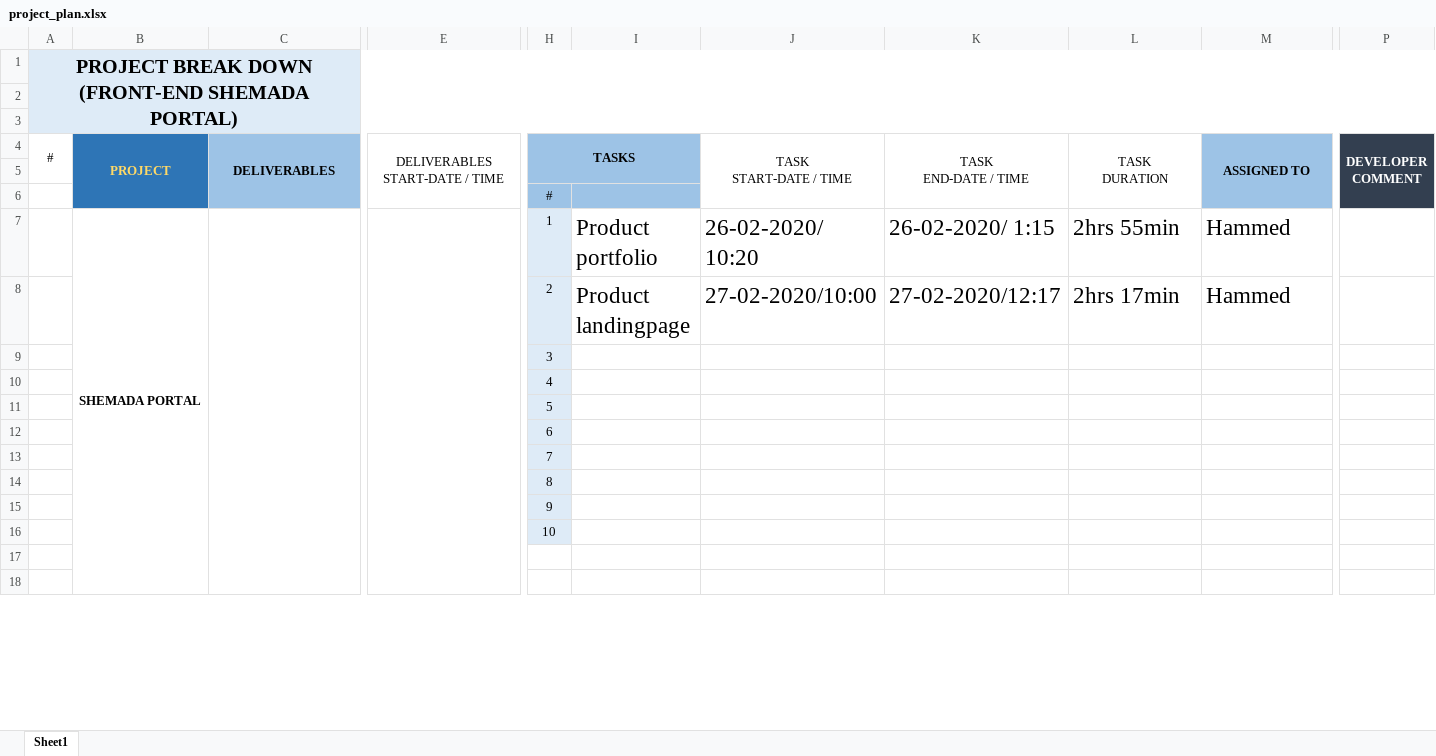
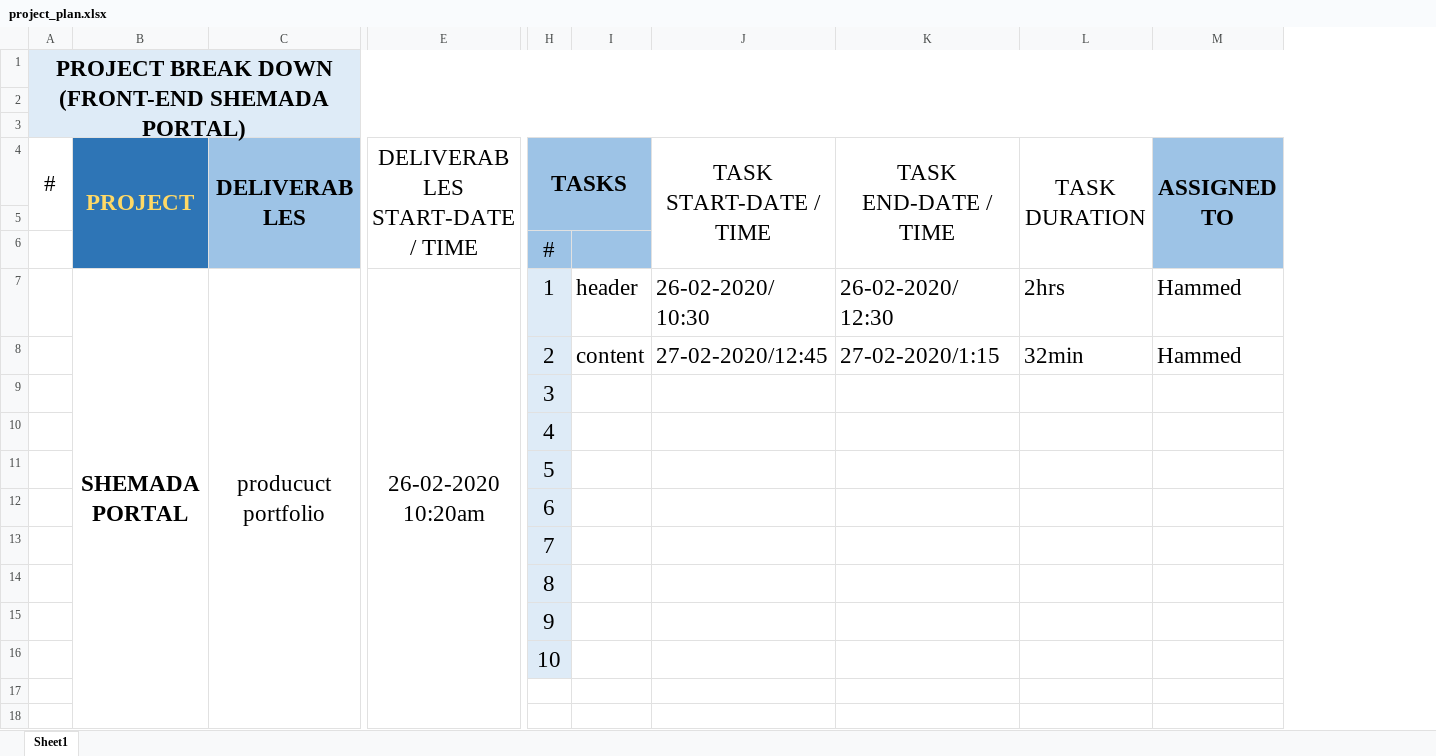
Before and after one commit to fpghubintern/ProjectPlanDocumentation, an Excel workbook: project_plan.xlsx, sheet Sheet1, drawn as a sheet; only a part is shown, gaps mark what is left out; values as stored, in another font and other column widths than the file's, no borders; charts and pictures not drawn; removed rows and columns are numbered as before the commit, all else as after; rows hold the shown columns only; the diff covers the shown part only; the diff names each change by its address in the sheet, - before the commit and + after, or states it on an @@ line.

Commit message:
updated excel

```diff
--- a/project_plan.xlsx (sheet Sheet1)
+++ b/project_plan.xlsx (sheet Sheet1)
-column I, row 8: Product landingpage
+column I, row 8: content
-column P (DEVELOPER COMMENT), empty
@@ A1 text size: larger @@
@@ A4:H4 text size: larger @@
@@ J4:M4 text size: larger @@
@@ H6 text size: larger @@
-row 7:  | SHEMADA PORTAL |  |  | 1 | Product portfolio | 26-02-2020/ 10:20 | 26-02-2020/ 1:15 | 2hrs 55min | Hammed
+row 7:  | SHEMADA PORTAL | producuct portfolio | 26-02-2020 10:20am | 1 | header | 26-02-2020/ 10:30 | 26-02-2020/ 12:30 | 2hrs | Hammed
@@ H8:H16 text size: larger @@
-J8 (TASK START-DATE / TIME): 27-02-2020/10:00
+J8 (TASK START-DATE / TIME): 27-02-2020/12:45
-K8 (TASK END-DATE / TIME): 27-02-2020/12:17
+K8 (TASK END-DATE / TIME): 27-02-2020/1:15
-L8 (TASK DURATION): 2hrs 17min
+L8 (TASK DURATION): 32min
```
Also changed, not shown: 9 added rows, 9 removed rows, 6 moved rows, 2 edited cells, cell formats and merged cells elsewhere in this sheet, charts or pictures.
